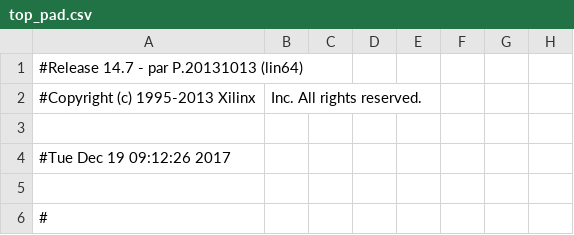
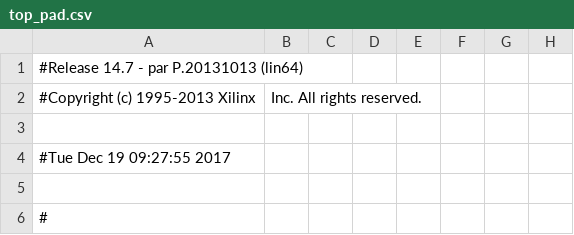
Before and after one commit to persja40/HDL_bor_jec, a CSV file: sejf/top_pad.csv, drawn as a sheet; only a part is shown; the diff names each change by its address in the sheet, - before the commit and + after, or states it on an @@ line.

```diff
--- a/sejf/top_pad.csv
+++ b/sejf/top_pad.csv
-A4: #Tue Dec 19 09:12:26 2017
+A4: #Tue Dec 19 09:27:55 2017
```
Also changed, not shown: 31 other files.
